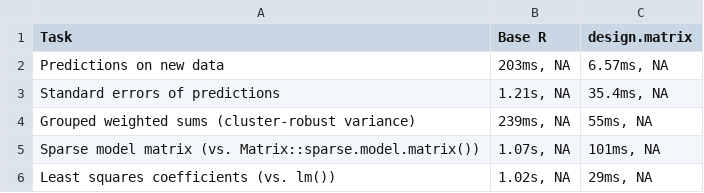
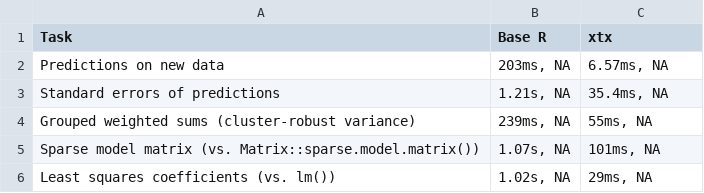
Before and after one commit to vincentarelbundock/design.matrix, a CSV file: website/benchmarks/results/summary.csv, drawn as a sheet.

```diff
--- a/website/benchmarks/results/summary.csv
+++ b/website/benchmarks/results/summary.csv
@@ -1,2 +1,2 @@
-"Task","Base R","design.matrix"
+"Task","Base R","xtx"
 "Predictions on new data","203ms, NA","6.57ms, NA"
```
Also changed, not shown: 21 other files.
